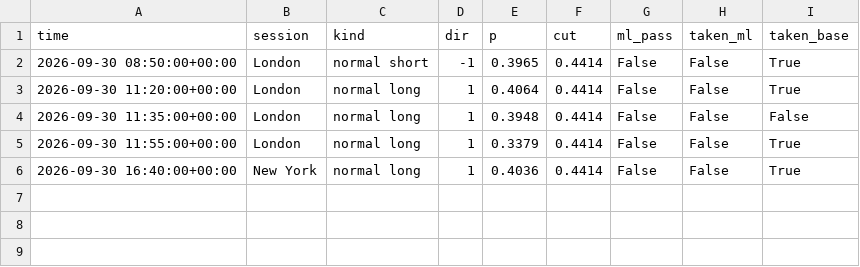
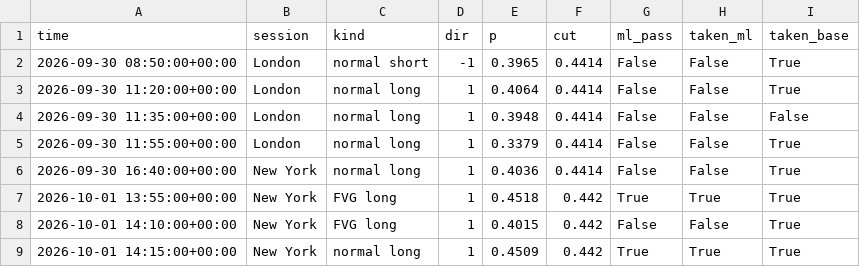
Before and after one commit to lcs2024016-arch/btcbot, a CSV file: state/signals.csv, drawn as a sheet; the diff names each change by its address in the sheet, - before the commit and + after, or states it on an @@ line.

```diff
--- a/state/signals.csv
+++ b/state/signals.csv
+row 7: 2026-10-01 13:55:00+00:00 | New York | FVG long | 1 | 0.4518 | 0.442 | True | True | True
+row 8: 2026-10-01 14:10:00+00:00 | New York | FVG long | 1 | 0.4015 | 0.442 | False | False | True
+row 9: 2026-10-01 14:15:00+00:00 | New York | normal long | 1 | 0.4509 | 0.442 | True | True | True
```
Also changed, not shown: state/trades.csv, 6 other files.
